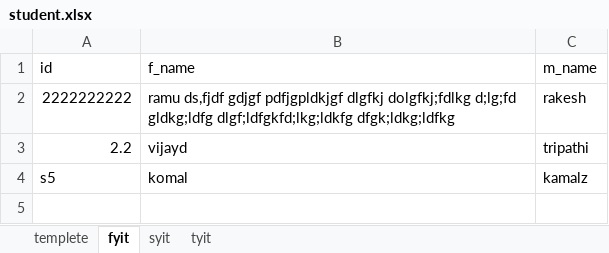
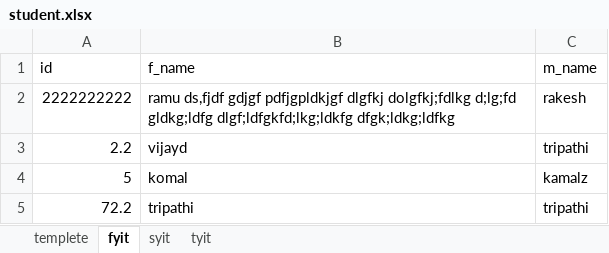
Before and after one commit to nikpadekar/excel2DB, an Excel workbook: student.xlsx, sheet fyit, drawn as a sheet; values as stored, in another font and other column widths than the file's, no borders; the diff names each change by its address in the sheet, - before the commit and + after, or states it on an @@ line.

```diff
--- a/student.xlsx (sheet fyit)
+++ b/student.xlsx (sheet fyit)
-A4 (id): s5
+A4 (id): 5
+row 5: 72.2 | tripathi | tripathi
```
Also changed, not shown: 5 other files.
